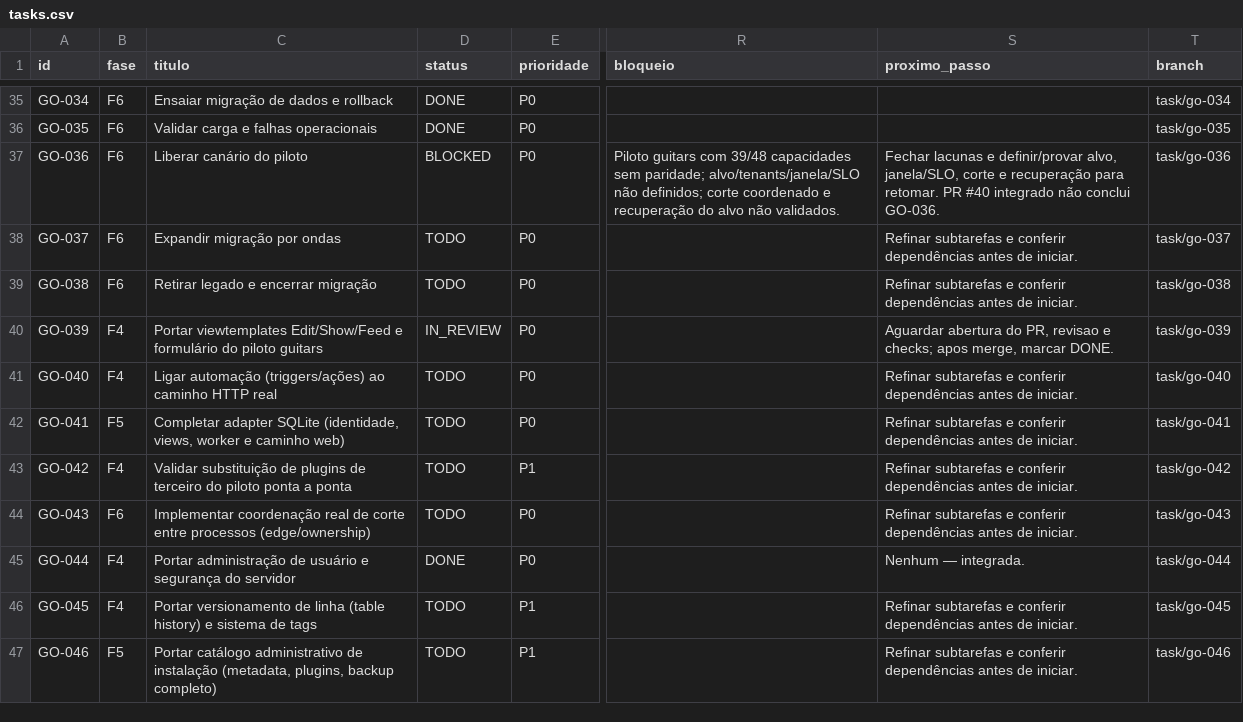
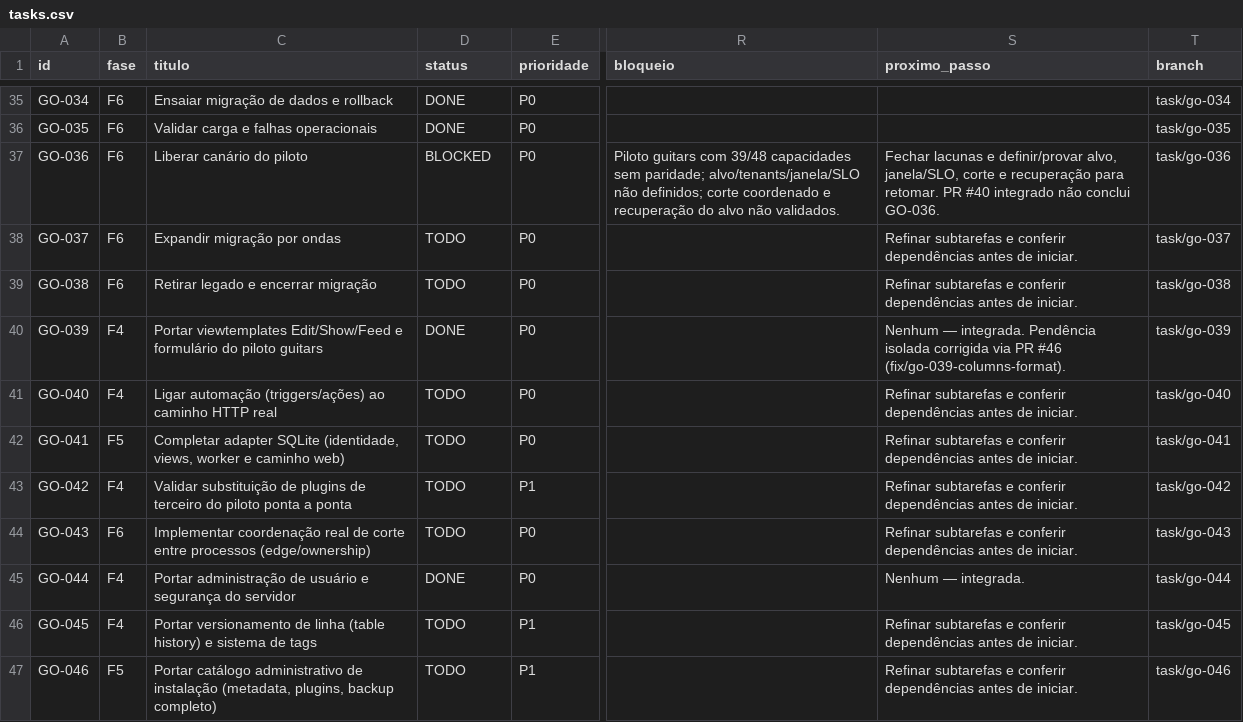
Before and after one commit to vjuliani/saltcorn, a CSV file: docs/migracao-go/tasks.csv, drawn as a sheet; only a part is shown, gaps mark what is left out; the diff names each change by its address in the sheet, - before the commit and + after, or states it on an @@ line.

```diff
--- a/docs/migracao-go/tasks.csv
+++ b/docs/migracao-go/tasks.csv
-D40 (status): IN_REVIEW
+D40 (status): DONE
-S40 (proximo_passo): Aguardar abertura do PR, revisao e checks; apos merge, marcar DONE.
+S40 (proximo_passo): Nenhum — integrada. Pendência isolada corrigida via PR #46 (fix/go-039-columns-format).
```
Also changed, not shown: 2 other files.
